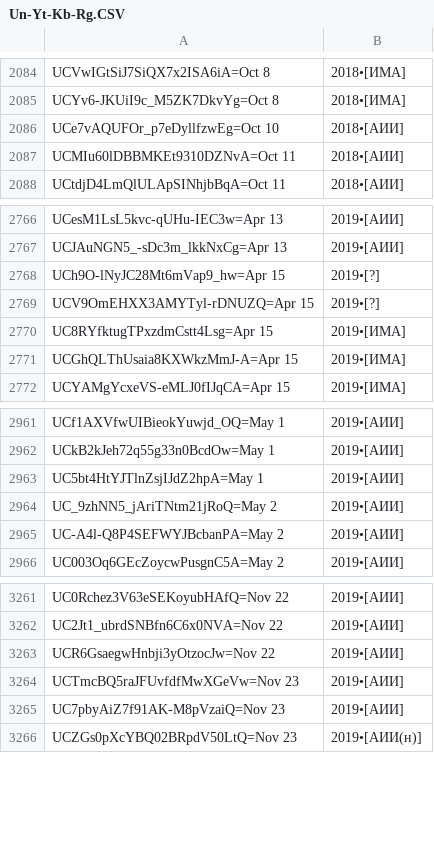
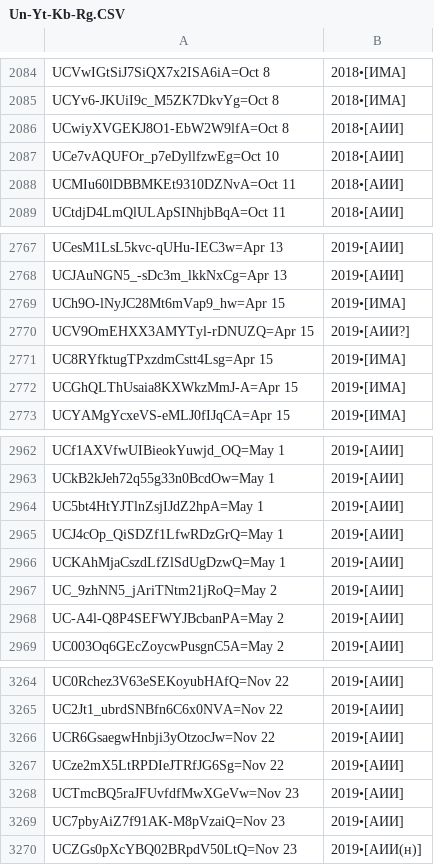
Before and after one commit to FeignedAccomplice/YOUTUBOTS, a CSV file: Un-Yt-Kb-Rg.CSV, drawn as a sheet; only a part is shown, gaps mark what is left out; the diff covers the shown part only.

```diff
--- a/Un-Yt-Kb-Rg.CSV
+++ b/Un-Yt-Kb-Rg.CSV
@@ -2085,2 +2085,3 @@ UCVwIGtSiJ7SiQX7x2ISA6iA=Oct 8, 2018•[ИМА]
 UCYv6-JKUiI9c_M5ZK7DkvYg=Oct 8, 2018•[ИМА]
+UCwiyXVGEKJ8O1-EbW2W9lfA=Oct 8, 2018•[АИИ]
 UCe7vAQUFOr_p7eDyllfzwEg=Oct 10, 2018•[АИИ]
@@ -2767,4 +2768,4 @@ UCesM1LsL5kvc-qUHu-IEC3w=Apr 13, 2019•[АИИ]
 UCJAuNGN5_-sDc3m_lkkNxCg=Apr 13, 2019•[АИИ]
-UCh9O-lNyJC28Mt6mVap9_hw=Apr 15, 2019•[?]
-UCV9OmEHXX3AMYTyl-rDNUZQ=Apr 15, 2019•[?]
+UCh9O-lNyJC28Mt6mVap9_hw=Apr 15, 2019•[ИМА]
+UCV9OmEHXX3AMYTyl-rDNUZQ=Apr 15, 2019•[АИИ?]
 UC8RYfktugTPxzdmCstt4Lsg=Apr 15, 2019•[ИМА]
@@ -2963,2 +2964,4 @@ UCkB2kJeh72q55g33n0BcdOw=May 1, 2019•[АИИ]
 UC5bt4HtYJTlnZsjIJdZ2hpA=May 1, 2019•[АИИ]
+UCJ4cOp_QiSDZf1LfwRDzGrQ=May 1, 2019•[АИИ]
+UCKAhMjaCszdLfZlSdUgDzwQ=May 1, 2019•[АИИ]
 UC_9zhNN5_jAriTNtm21jRoQ=May 2, 2019•[АИИ]
@@ -3263,2 +3266,3 @@ UC2Jt1_ubrdSNBfn6C6x0NVA=Nov 22, 2019•[АИИ]
 UCR6GsaegwHnbji3yOtzocJw=Nov 22, 2019•[АИИ]
+UCze2mX5LtRPDIeJTRfJG6Sg=Nov 22, 2019•[АИИ]
 UCTmcBQ5raJFUvfdfMwXGeVw=Nov 23, 2019•[АИИ]
```
Also changed, not shown: 36 added rows elsewhere in this file.
